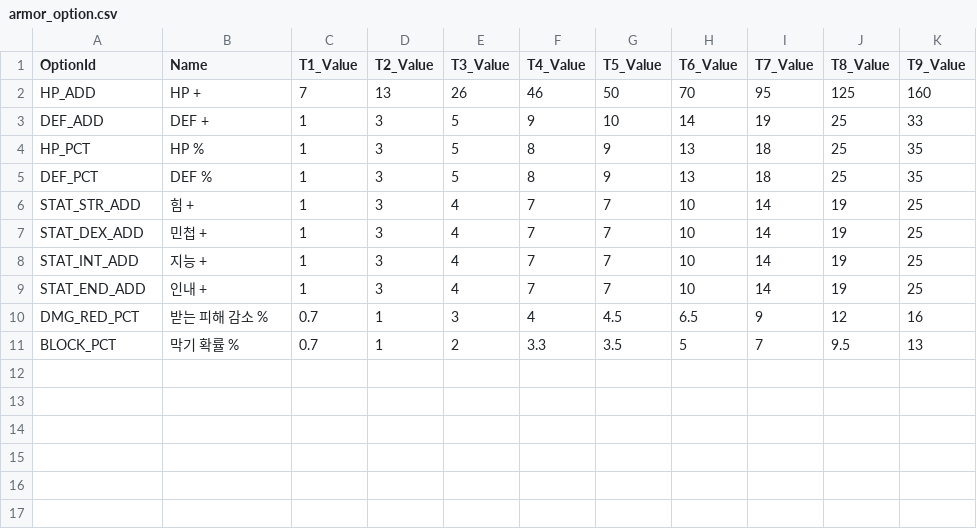
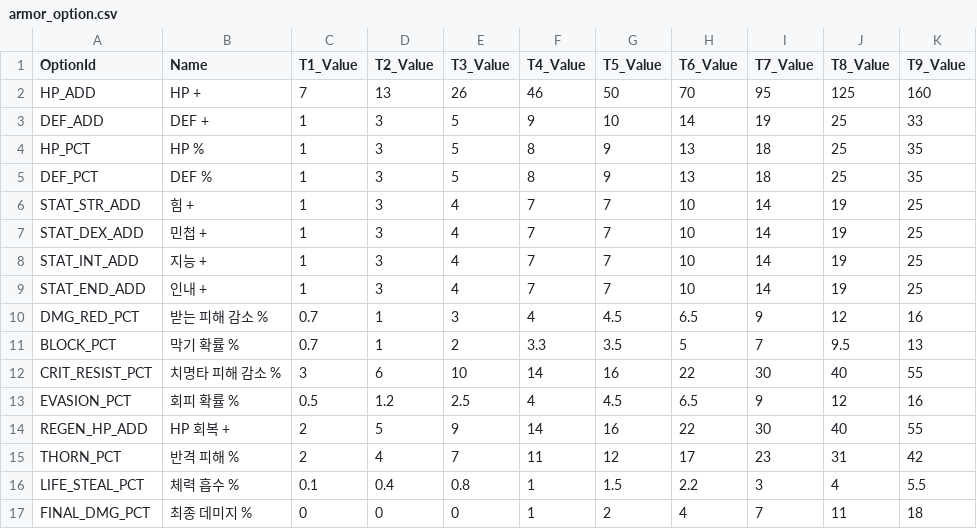
Before and after one commit to MERXATUS/Merxatus-web, a CSV file: web/data/csv-templates/armor_option.csv, drawn as a sheet; the diff names each change by its address in the sheet, - before the commit and + after, or states it on an @@ line.

```diff
--- a/web/data/csv-templates/armor_option.csv
+++ b/web/data/csv-templates/armor_option.csv
+row 12: CRIT_RESIST_PCT | 치명타 피해 감소 % | 3 | 6 | 10 | 14 | 16 | 22 | 30 | 40 | 55
+row 13: EVASION_PCT | 회피 확률 % | 0.5 | 1.2 | 2.5 | 4 | 4.5 | 6.5 | 9 | 12 | 16
+row 14: REGEN_HP_ADD | HP 회복 + | 2 | 5 | 9 | 14 | 16 | 22 | 30 | 40 | 55
+row 15: THORN_PCT | 반격 피해 % | 2 | 4 | 7 | 11 | 12 | 17 | 23 | 31 | 42
+row 16: LIFE_STEAL_PCT | 체력 흡수 % | 0.1 | 0.4 | 0.8 | 1 | 1.5 | 2.2 | 3 | 4 | 5.5
+row 17: FINAL_DMG_PCT | 최종 데미지 % | 0 | 0 | 0 | 1 | 2 | 4 | 7 | 11 | 18
```
Also changed, not shown: 42 other files.
